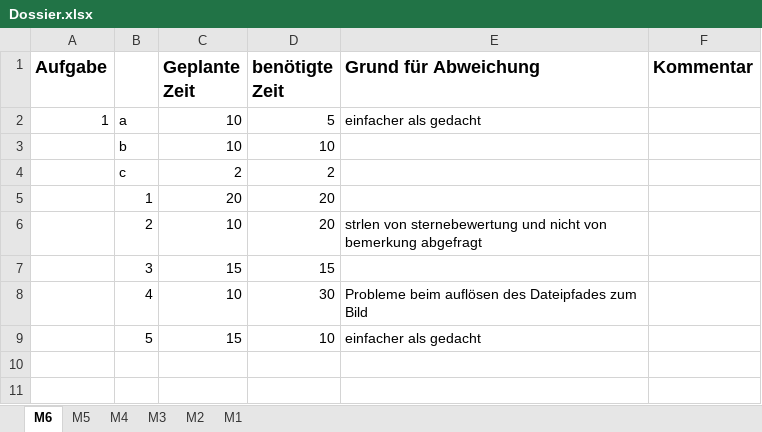
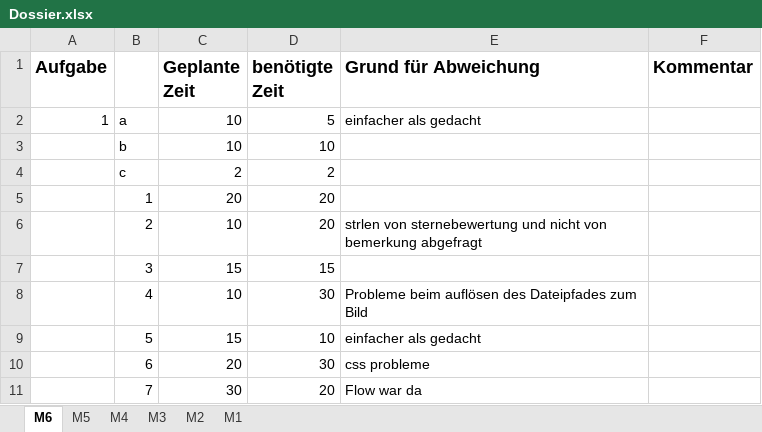
Before and after one commit to CodingToffee/DBWT_M6, an Excel workbook: Dossier.xlsx, sheet M6, drawn as a sheet; values as stored, in another font and other column widths than the file's, no borders; the diff names each change by its address in the sheet, - before the commit and + after, or states it on an @@ line.

Commit message:
Aufgabe 1.7 Viele sachen aus M5 hinzugefügt, die leider fehlten. Kaotisches Projekt..

```diff
--- a/Dossier.xlsx (sheet M6)
+++ b/Dossier.xlsx (sheet M6)
+row 10:  | 6 | 20 | 30 | css probleme
+row 11:  | 7 | 30 | 20 | Flow war da
```
Also changed, not shown: 9 other files.
